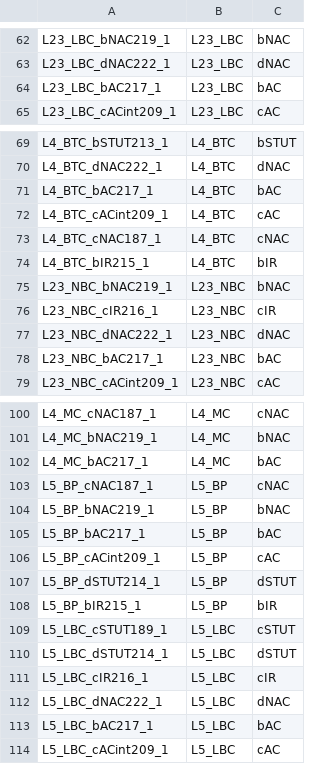
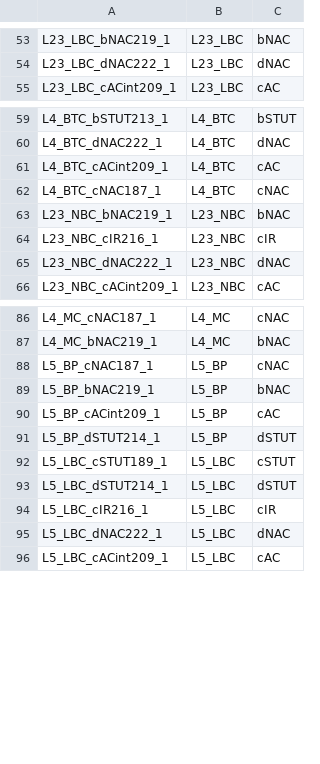
Before and after one commit to josephnelson-Allen/DL4neurons, a CSV file: allcells.csv, drawn as a sheet; only a part is shown, gaps mark what is left out; the diff covers the shown part only.

```diff
--- a/allcells.csv
+++ b/allcells.csv
@@ -63,3 +54,2 @@ L23_LBC_bNAC219_1,L23_LBC,bNAC
 L23_LBC_dNAC222_1,L23_LBC,dNAC
-L23_LBC_bAC217_1,L23_LBC,bAC
 L23_LBC_cACint209_1,L23_LBC,cAC
@@ -70,6 +60,4 @@ L4_BTC_bSTUT213_1,L4_BTC,bSTUT
 L4_BTC_dNAC222_1,L4_BTC,dNAC
-L4_BTC_bAC217_1,L4_BTC,bAC
 L4_BTC_cACint209_1,L4_BTC,cAC
 L4_BTC_cNAC187_1,L4_BTC,cNAC
-L4_BTC_bIR215_1,L4_BTC,bIR
 L23_NBC_bNAC219_1,L23_NBC,bNAC
@@ -77,3 +65,2 @@ L23_NBC_cIR216_1,L23_NBC,cIR
 L23_NBC_dNAC222_1,L23_NBC,dNAC
-L23_NBC_bAC217_1,L23_NBC,bAC
 L23_NBC_cACint209_1,L23_NBC,cAC
@@ -101,9 +87,6 @@ L4_MC_cNAC187_1,L4_MC,cNAC
 L4_MC_bNAC219_1,L4_MC,bNAC
-L4_MC_bAC217_1,L4_MC,bAC
 L5_BP_cNAC187_1,L5_BP,cNAC
 L5_BP_bNAC219_1,L5_BP,bNAC
-L5_BP_bAC217_1,L5_BP,bAC
 L5_BP_cACint209_1,L5_BP,cAC
 L5_BP_dSTUT214_1,L5_BP,dSTUT
-L5_BP_bIR215_1,L5_BP,bIR
 L5_LBC_cSTUT189_1,L5_LBC,cSTUT
@@ -112,3 +95,2 @@ L5_LBC_cIR216_1,L5_LBC,cIR
 L5_LBC_dNAC222_1,L5_LBC,dNAC
-L5_LBC_bAC217_1,L5_LBC,bAC
 L5_LBC_cACint209_1,L5_LBC,cAC
```
Also changed, not shown: 29 removed rows elsewhere in this file.
